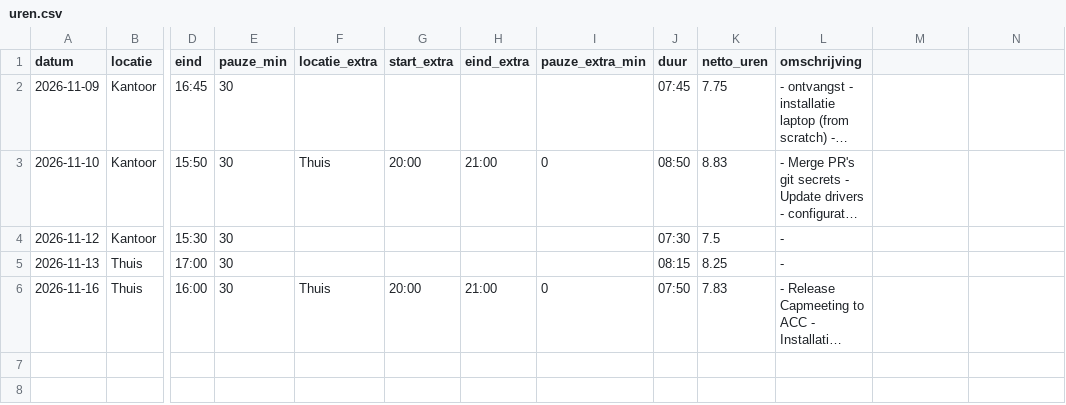
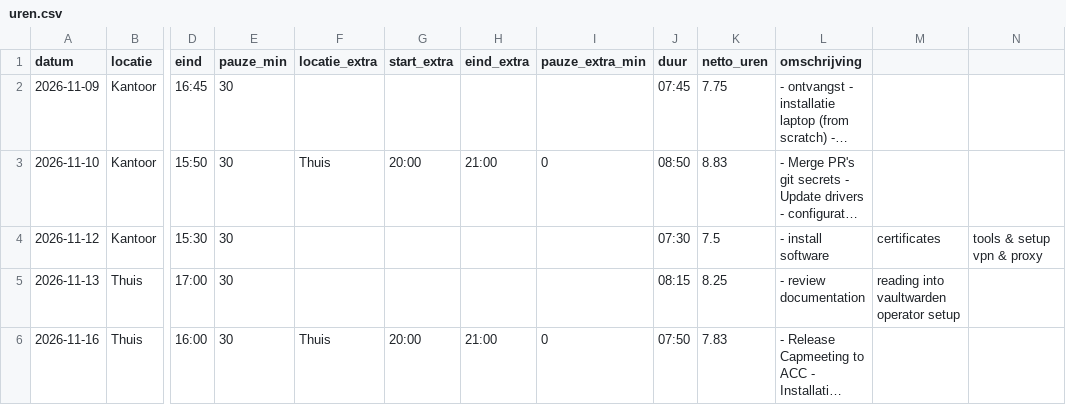
Before and after one commit to NV-83/administration, a CSV file: data/uren.csv, drawn as a sheet; only a part is shown, gaps mark what is left out; long unchanged cells end in …; the diff names each change by its address in the sheet, - before the commit and + after, or states it on an @@ line.

```diff
--- a/data/uren.csv
+++ b/data/uren.csv
-L4 (omschrijving): -
+L4 (omschrijving): - install software
-M4: (empty)
+M4: certificates
-N4: (empty)
+N4: tools & setup vpn & proxy
-L5 (omschrijving): -
+L5 (omschrijving): - review documentation
-M5: (empty)
+M5: reading into vaultwarden operator setup
```
Also changed, not shown: 6 other files.
